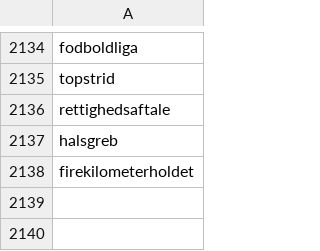
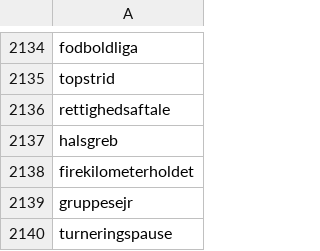
Before and after one commit to senner007/Sports-Block, a CSV file: resources/sport_lingo.csv, drawn as a sheet; only a part is shown, gaps mark what is left out; the diff names each change by its address in the sheet, - before the commit and + after, or states it on an @@ line.

Commit message:
more data

```diff
--- a/resources/sport_lingo.csv
+++ b/resources/sport_lingo.csv
+row 2139: gruppesejr
+row 2140: turneringspause
```
Also changed, not shown: meta.tsv, 6 other files.
